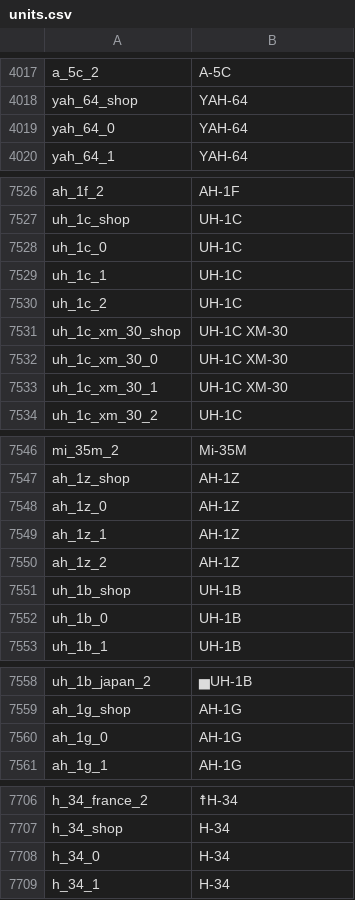
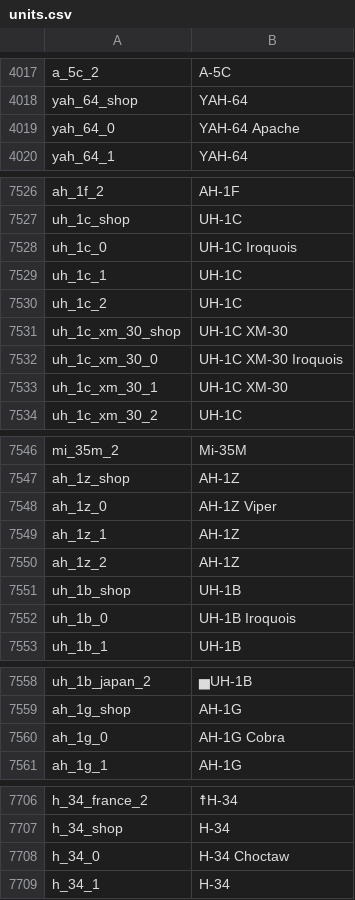
Before and after one commit to jaek898/wt-localization, a CSV file: Modified Roundels/units.csv, drawn as a sheet; only a part is shown, gaps mark what is left out; the diff covers the shown part only.

```diff
--- a/Modified Roundels/units.csv
+++ b/Modified Roundels/units.csv
@@ -4018,3 +4018,3 @@ a_5c_2;A-5C
 yah_64_shop;YAH-64
-yah_64_0;YAH-64
+yah_64_0;YAH-64 Apache
 yah_64_1;YAH-64
@@ -7527,3 +7527,3 @@ ah_1f_2;AH-1F
 uh_1c_shop;UH-1C
-uh_1c_0;UH-1C
+uh_1c_0;UH-1C Iroquois
 uh_1c_1;UH-1C
@@ -7531,3 +7531,3 @@ uh_1c_2;UH-1C
 uh_1c_xm_30_shop;UH-1C XM-30
-uh_1c_xm_30_0;UH-1C XM-30
+uh_1c_xm_30_0;UH-1C XM-30 Iroquois
 uh_1c_xm_30_1;UH-1C XM-30
@@ -7547,3 +7547,3 @@ mi_35m_2;Mi-35M
 ah_1z_shop;AH-1Z
-ah_1z_0;AH-1Z
+ah_1z_0;AH-1Z Viper
 ah_1z_1;AH-1Z
@@ -7551,3 +7551,3 @@ ah_1z_2;AH-1Z
 uh_1b_shop;UH-1B
-uh_1b_0;UH-1B
+uh_1b_0;UH-1B Iroquois
 uh_1b_1;UH-1B
@@ -7559,3 +7559,3 @@ uh_1b_japan_2;▅UH-1B
 ah_1g_shop;AH-1G
-ah_1g_0;AH-1G
+ah_1g_0;AH-1G Cobra
 ah_1g_1;AH-1G
@@ -7707,3 +7707,3 @@ h_34_france_2;☨H-34
 h_34_shop;H-34
-h_34_0;H-34
+h_34_0;H-34 Choctaw
 h_34_1;H-34
```
Also changed, not shown: 24 added rows and 8 edited cells elsewhere in this file, Default Roundels/units.csv.
